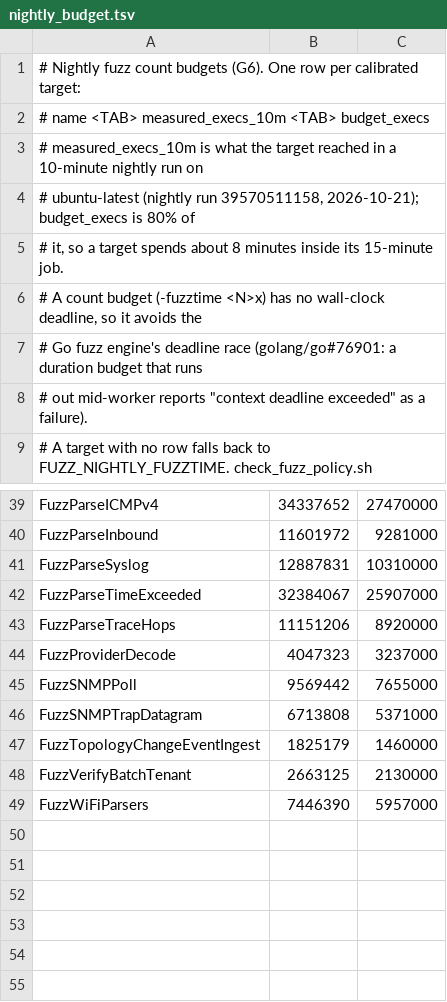
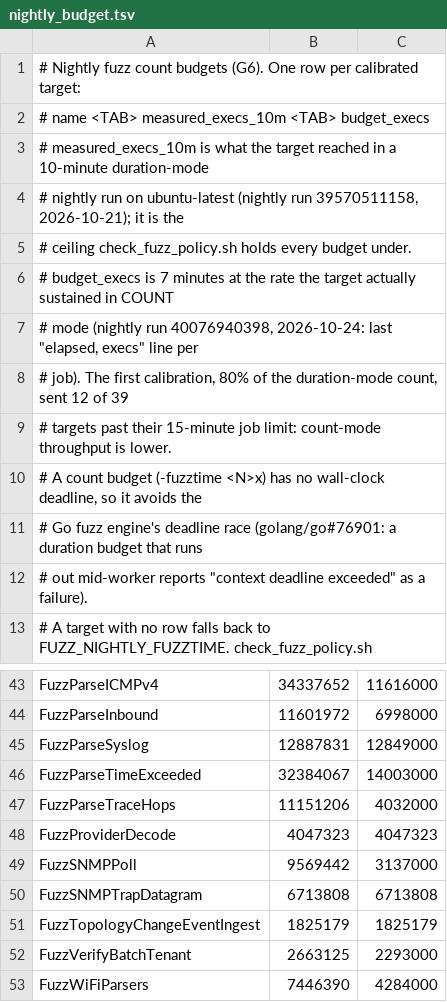
Before and after one commit to ctlplne/probectl, a TSV file: docs/fuzz/nightly_budget.tsv, drawn as a sheet; only a part is shown, gaps mark what is left out; addresses are those after the commit; the diff covers the shown part only; the diff names each change by its address in the sheet, - before the commit and + after, or states it on an @@ line.

Commit message:
ci(nightly): recalibrate fuzz count budgets to 7 minutes of real throughput
Nightly run 40076940398 (2026-10-24, on 0ec3f0c) was the first full run
with count budgets: e2e (black-box full stack) passed — the 19-night
failure is closed in CI — but 12 of 39 fuzz jobs hit their 15-minute
limit and were cancelled. The first calibration took 80% of the execs a
target reached in a 10-minute duration-mode run; in count mode the same
targets sustain far fewer execs/second (e.g. FuzzApplyUserPatch 67.8M in
10m duration-mode vs about 20.9M per 7m in count mode), and successful
jobs already ran 4-14 minutes.

Each budget is now 7 minutes at the rate that target sustained in that
run (its last "elapsed, execs" line), leaving room for the build and a
slower runner. The duration-mode measurement column is kept as the
ceiling the fuzz-policy gate holds every budget under; all 39 stay below.

Beta-Gate: G6
Signed-off-by: Shankar <skreddy040@gmail.com>

```diff
--- a/docs/fuzz/nightly_budget.tsv
+++ b/docs/fuzz/nightly_budget.tsv
-A3: …a 10-minute nightly run on
+A3: …a 10-minute duration-mode
-A4: # ubuntu-latest (nightly run 39570511158, 2026-10-21); budget_execs is 80% of
+A4: # nightly run on ubuntu-latest (nightly run 39570511158, 2026-10-21); it is the
-A5: # it, so a target spends about 8 minutes inside its 15-minute job.
+A5: # ceiling check_fuzz_policy.sh holds every budget under.
+row 6: # budget_execs is 7 minutes at the rate the target actually sustained in COUNT
+row 7: # mode (nightly run 40076940398, 2026-10-24: last "elapsed, execs" line per
+row 8: # job). The first calibration, 80% of the duration-mode count, sent 12 of 39
+row 9: # targets past their 15-minute job limit: count-mode throughput is lower.
-C43: 27470000
+C43: 11616000
-C44: 9281000
+C44: 6998000
-C45: 10310000
+C45: 12849000
-C46: 25907000
+C46: 14003000
-C47: 8920000
+C47: 4032000
-C48: 3237000
+C48: 4047323
-C49: 7655000
+C49: 3137000
-C50: 5371000
+C50: 6713808
-C51: 1460000
+C51: 1825179
-C52: 2130000
+C52: 2293000
-C53: 5957000
+C53: 4284000
```
Also changed, not shown: 28 edited cells elsewhere in this file.
